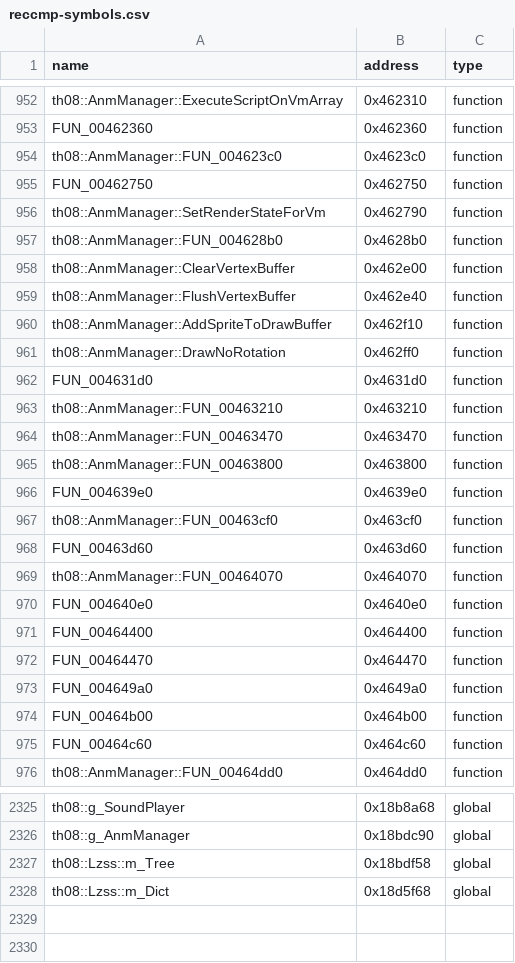
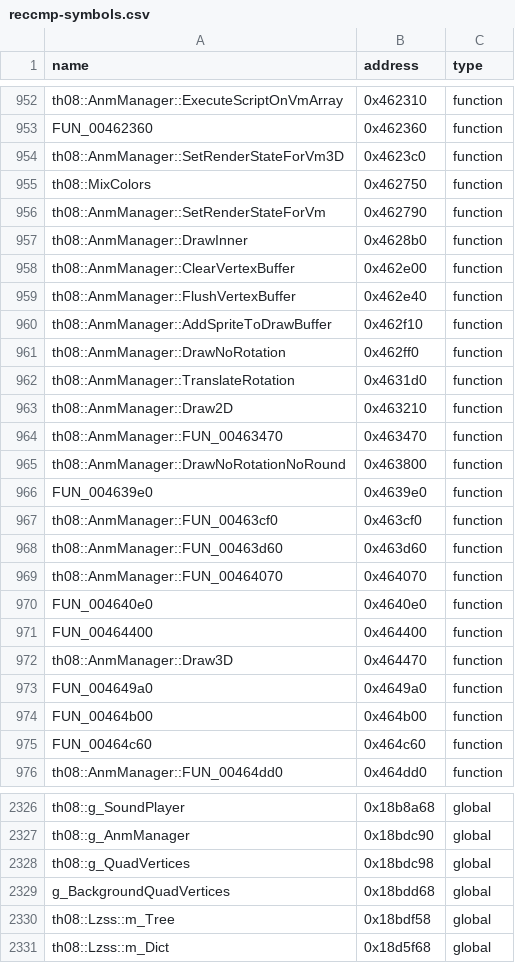
Before and after one commit to koishikois259/th08-multi, a CSV file: config/reccmp-symbols.csv, drawn as a sheet; only a part is shown, gaps mark what is left out; the diff covers the shown part only.

Commit message:
Implement and match AnmManager::ExecuteScript

```diff
--- a/config/reccmp-symbols.csv
+++ b/config/reccmp-symbols.csv
@@ -953,6 +953,6 @@ th08::AnmManager::ExecuteScriptOnVmArray,0x462310,function
 FUN_00462360,0x462360,function
-th08::AnmManager::FUN_004623c0,0x4623c0,function
-FUN_00462750,0x462750,function
+th08::AnmManager::SetRenderStateForVm3D,0x4623c0,function
+th08::MixColors,0x462750,function
 th08::AnmManager::SetRenderStateForVm,0x462790,function
-th08::AnmManager::FUN_004628b0,0x4628b0,function
+th08::AnmManager::DrawInner,0x4628b0,function
 th08::AnmManager::ClearVertexBuffer,0x462e00,function
@@ -961,9 +961,9 @@ th08::AnmManager::AddSpriteToDrawBuffer,0x462f10,function
 th08::AnmManager::DrawNoRotation,0x462ff0,function
-FUN_004631d0,0x4631d0,function
-th08::AnmManager::FUN_00463210,0x463210,function
+th08::AnmManager::TranslateRotation,0x4631d0,function
+th08::AnmManager::Draw2D,0x463210,function
 th08::AnmManager::FUN_00463470,0x463470,function
-th08::AnmManager::FUN_00463800,0x463800,function
+th08::AnmManager::DrawNoRotationNoRound,0x463800,function
 FUN_004639e0,0x4639e0,function
 th08::AnmManager::FUN_00463cf0,0x463cf0,function
-FUN_00463d60,0x463d60,function
+th08::AnmManager::FUN_00463d60,0x463d60,function
 th08::AnmManager::FUN_00464070,0x464070,function
@@ -971,3 +971,3 @@ FUN_004640e0,0x4640e0,function
 FUN_00464400,0x464400,function
-FUN_00464470,0x464470,function
+th08::AnmManager::Draw3D,0x464470,function
 FUN_004649a0,0x4649a0,function
@@ -2326,2 +2327,4 @@ th08::g_SoundPlayer,0x18b8a68,global
 th08::g_AnmManager,0x18bdc90,global
+th08::g_QuadVertices,0x18bdc98,global
+g_BackgroundQuadVertices,0x18bdd68,global
 th08::Lzss::m_Tree,0x18bdf58,global
```
Also changed, not shown: 1 added row and 46 edited cells elsewhere in this file, config/stubbed.csv, 7 other files.
